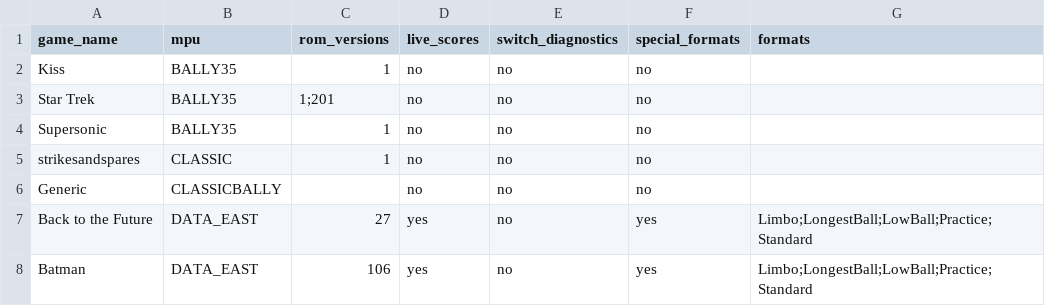
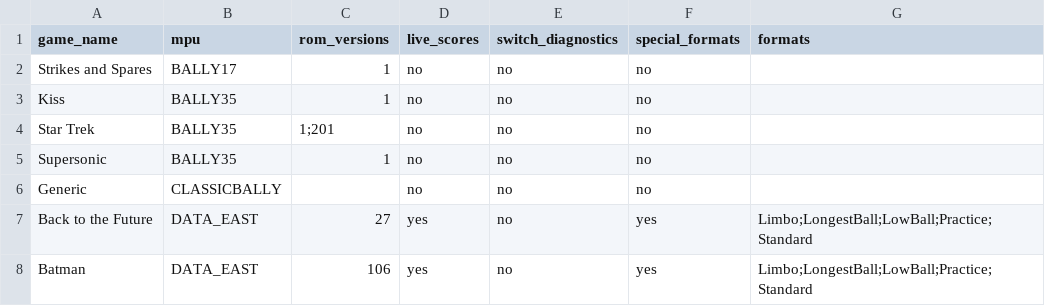
Before and after one commit to warped-pinball/vector, a CSV file: dev/generated/specialfeatures.csv, drawn as a sheet; only a part is shown; removed rows and columns are numbered as before the commit, all else as after; the diff names each change by its address in the sheet, - before the commit and + after, or states it on an @@ line.

Commit message:
classics ip display fix (#406)
* classics ip display fix

* ci: auto-bump required patch versions

* .

* chore: regenerate specialfeatures CSV [skip ci]

---------

Co-authored-by: github-actions[bot] <41898282+github-actions[bot]@users.noreply.github.com>
Co-authored-by: vector-docs-bot <vector-docs-bot@example.com>

```diff
--- a/dev/generated/specialfeatures.csv
+++ b/dev/generated/specialfeatures.csv
+row 2: Strikes and Spares | BALLY17 | 1 | no | no | no
-row 5: strikesandspares | CLASSIC | 1 | no | no | no
```
Also changed, not shown: 6 other files.
